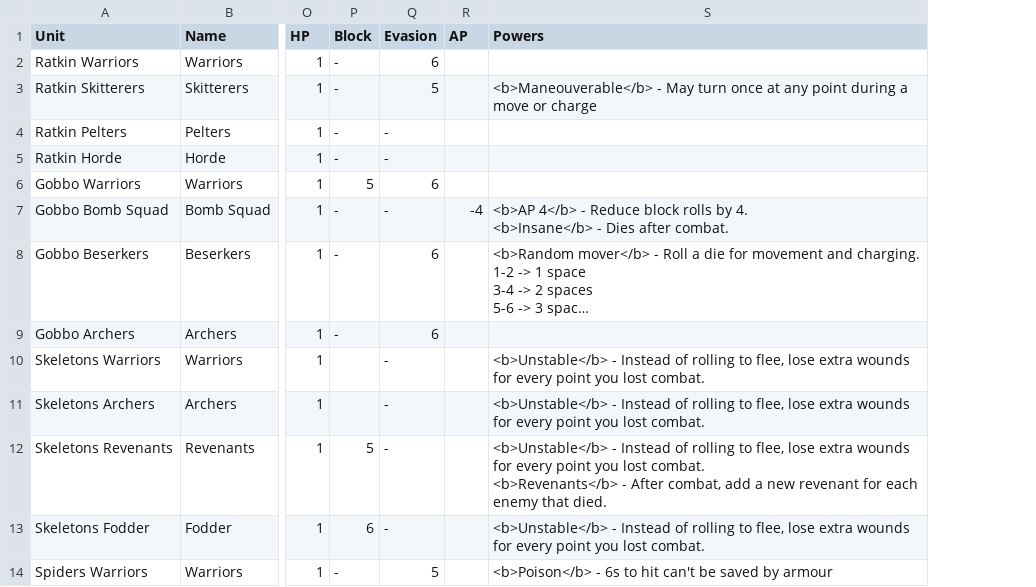
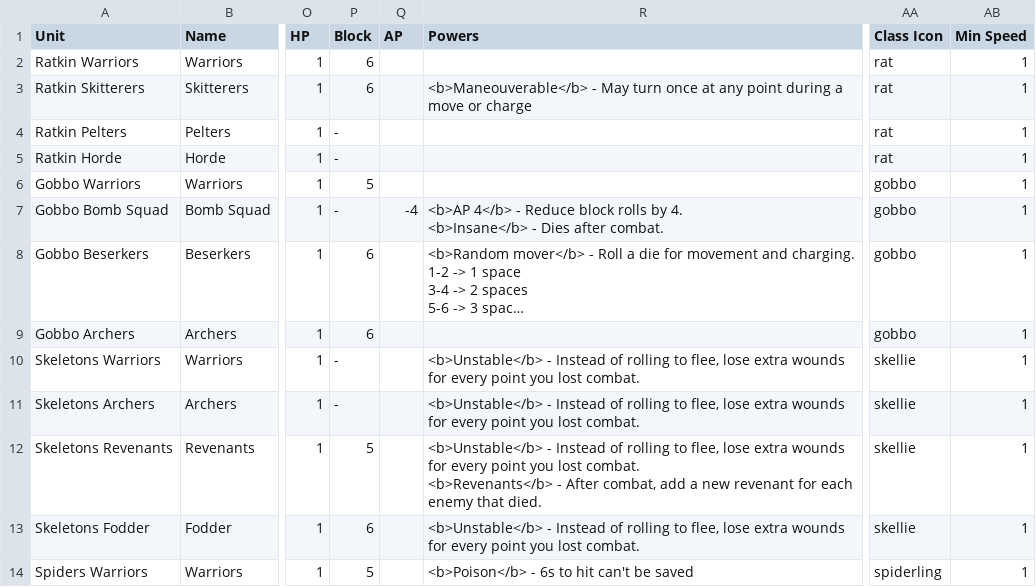
Before and after one commit to wabradshaw/bannerbeasts, a CSV file: card-generator/Bannerbeasts Roller - Units.csv, drawn as a sheet; only a part is shown, gaps mark what is left out; long unchanged cells end in …; removed rows and columns are numbered as before the commit, all else as after; the diff covers the shown part only; the diff names each change by its address in the sheet, - before the commit and + after, or states it on an @@ line.

Commit message:
Removed evasion in csv

```diff
--- a/card-generator/Bannerbeasts Roller - Units.csv
+++ b/card-generator/Bannerbeasts Roller - Units.csv
-column Q (Evasion), rows 2-14: 6 | 5 | - | - | 6 | - | 6 | 6 | - | - | - | - | 5
+column AA (Class Icon), rows 2-14: rat | rat | rat | rat | gobbo | gobbo | gobbo | gobbo | skellie | skellie | skellie | skellie | spiderling
+column AB (Min Speed), rows 2-14: all 1
-P2:P3 (Block): -
+P2:P3 (Block): 6
-P8:P9 (Block): -
+P8:P9 (Block): 6
-P10:P11 (Block): (empty)
+P10:P11 (Block): -
-P14 (Block): -
+P14 (Block): 5
-R14 (Powers): <b>Poison</b> - 6s to hit can't be saved by armour
+R14 (Powers): <b>Poison</b> - 6s to hit can't be saved
```
Also changed, not shown: 9 edited cells elsewhere in this file, 25 other files.
